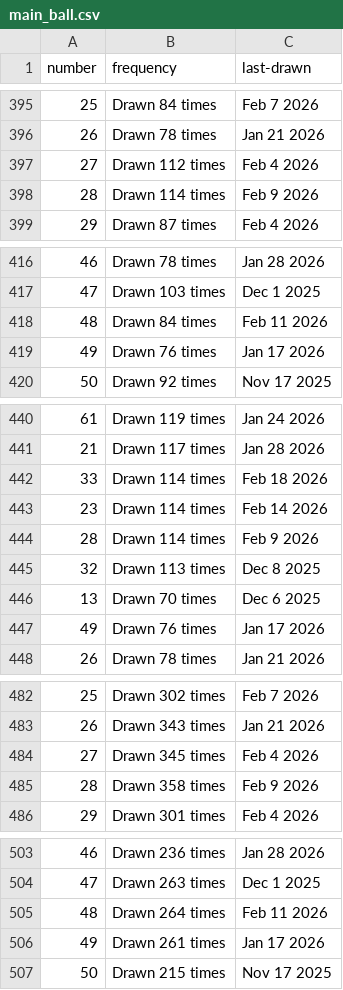
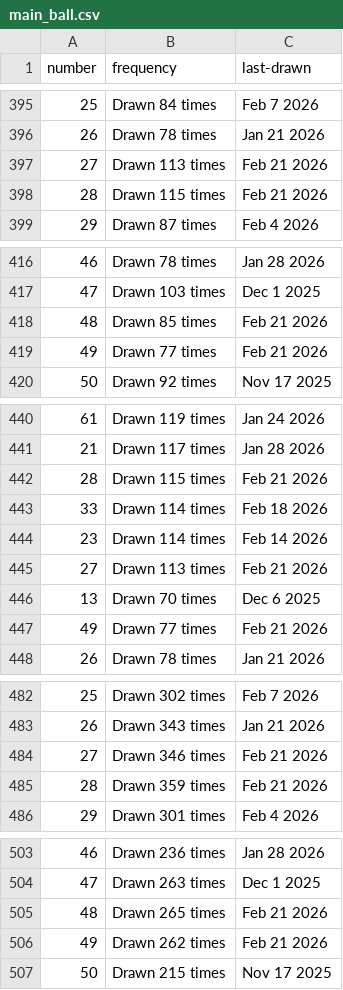
Before and after one commit to kv-hearst/powerball, a CSV file: data/main_ball.csv, drawn as a sheet; only a part is shown, gaps mark what is left out; the diff covers the shown part only.

```diff
--- a/data/main_ball.csv
+++ b/data/main_ball.csv
@@ -396,4 +396,4 @@ number,frequency,last-drawn
 26,Drawn 78 times,Jan 21 2026
-27,Drawn 112 times,Feb 4 2026
-28,Drawn 114 times,Feb 9 2026
+27,Drawn 113 times,Feb 21 2026
+28,Drawn 115 times,Feb 21 2026
 29,Drawn 87 times,Feb 4 2026
@@ -417,4 +417,4 @@ number,frequency,last-drawn
 47,Drawn 103 times,Dec 1 2025
-48,Drawn 84 times,Feb 11 2026
-49,Drawn 76 times,Jan 17 2026
+48,Drawn 85 times,Feb 21 2026
+49,Drawn 77 times,Feb 21 2026
 50,Drawn 92 times,Nov 17 2025
@@ -441,8 +441,8 @@ number,frequency,last-drawn
 21,Drawn 117 times,Jan 28 2026
+28,Drawn 115 times,Feb 21 2026
 33,Drawn 114 times,Feb 18 2026
 23,Drawn 114 times,Feb 14 2026
-28,Drawn 114 times,Feb 9 2026
-32,Drawn 113 times,Dec 8 2025
+27,Drawn 113 times,Feb 21 2026
 13,Drawn 70 times,Dec 6 2025
-49,Drawn 76 times,Jan 17 2026
+49,Drawn 77 times,Feb 21 2026
 26,Drawn 78 times,Jan 21 2026
@@ -483,4 +483,4 @@ number,frequency,last-drawn
 26,Drawn 343 times,Jan 21 2026
-27,Drawn 345 times,Feb 4 2026
-28,Drawn 358 times,Feb 9 2026
+27,Drawn 346 times,Feb 21 2026
+28,Drawn 359 times,Feb 21 2026
 29,Drawn 301 times,Feb 4 2026
@@ -504,4 +504,4 @@ number,frequency,last-drawn
 47,Drawn 263 times,Dec 1 2025
-48,Drawn 264 times,Feb 11 2026
-49,Drawn 261 times,Jan 17 2026
+48,Drawn 265 times,Feb 21 2026
+49,Drawn 262 times,Feb 21 2026
 50,Drawn 215 times,Nov 17 2025
```
Also changed, not shown: 8 edited cells elsewhere in this file, data/main_ball_active.csv, data/main_ball_cleaned.csv, 4 other files.
